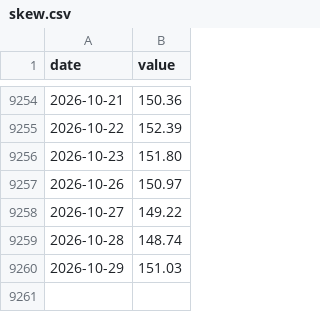
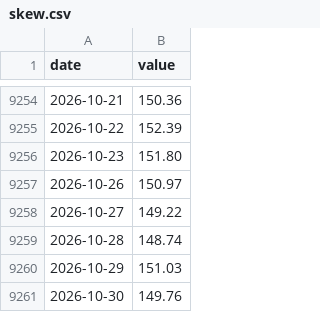
Before and after one commit to raylia529/market-indicators-dashboard, a CSV file: data/skew.csv, drawn as a sheet; only a part is shown, gaps mark what is left out; the diff names each change by its address in the sheet, - before the commit and + after, or states it on an @@ line.

```diff
--- a/data/skew.csv
+++ b/data/skew.csv
+row 9261: 2026-10-30 | 149.76
```
Also changed, not shown: 2 other files.
